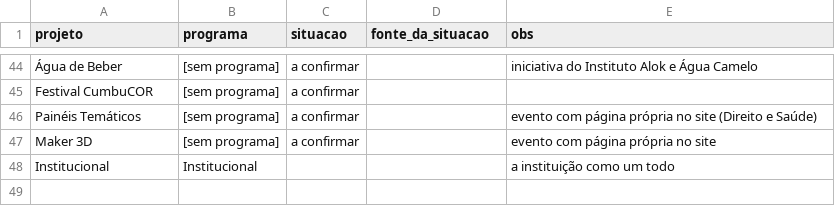
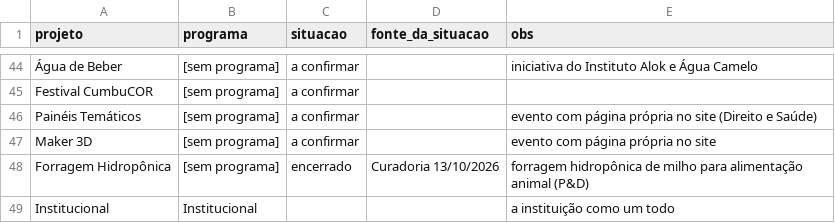
Before and after one commit to andersonpires/acervo-vivo, a CSV file: projetos/cadastro.csv, drawn as a sheet; only a part is shown, gaps mark what is left out; the diff names each change by its address in the sheet, - before the commit and + after, or states it on an @@ line.

```diff
--- a/projetos/cadastro.csv
+++ b/projetos/cadastro.csv
+row 48: Forragem Hidropônica | [sem programa] | encerrado | Curadoria 13/10/2026 | forragem hidropônica de milho para alimentação animal (P&D)
```
Also changed, not shown: 10 other files.
